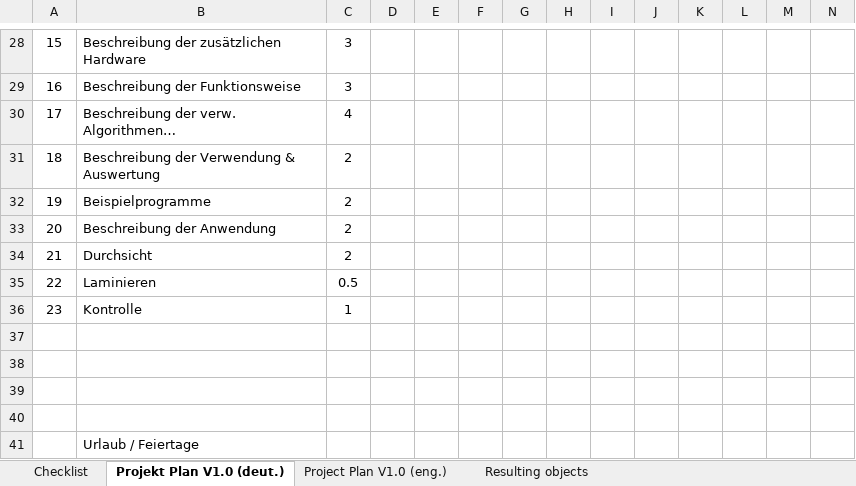
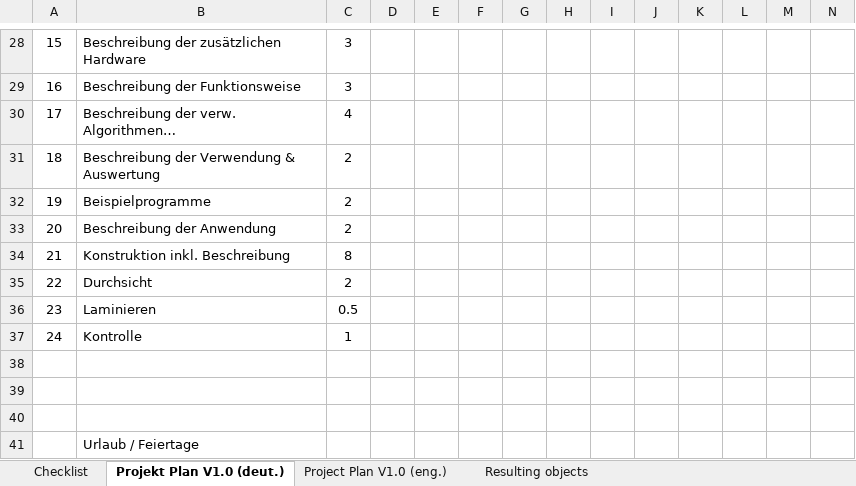
Before and after one commit to janterveen/A24-27-DemonstratorSchrittmotor, an Excel workbook: Template/Projektplan.xlsx, sheet Projekt Plan V1.0 (deut.), drawn as a sheet; only a part is shown, gaps mark what is left out; values as stored, in another font and other column widths than the file's, no borders; charts and pictures not drawn; removed rows and columns are numbered as before the commit, all else as after; rows hold the shown columns only; the diff names each change by its address in the sheet, - before the commit and + after, or states it on an @@ line.

Commit message:
Add files via upload

```diff
--- a/Template/Projektplan.xlsx (sheet Projekt Plan V1.0 (deut.))
+++ b/Template/Projektplan.xlsx (sheet Projekt Plan V1.0 (deut.))
+row 34: 21 | Konstruktion inkl. Beschreibung | 8
-A35: 21
+A35: 22
-A36: 22
+A36: 23
-A37: 23
+A37: 24
-row 37: (empty)
```
Also changed, not shown: charts or pictures.
